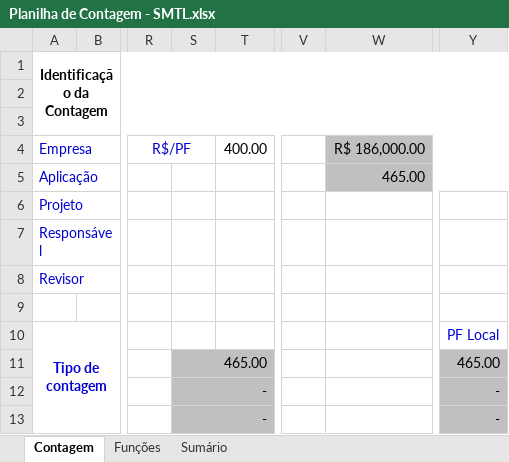
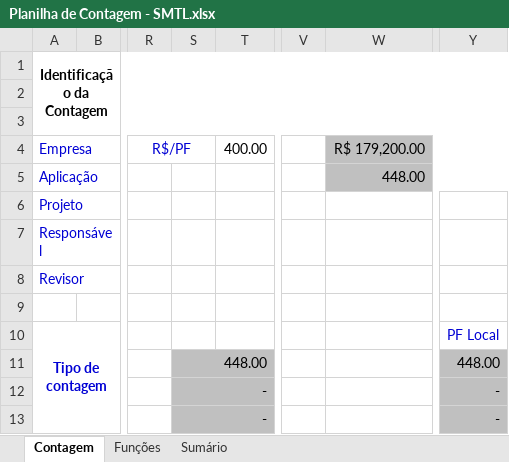
Before and after one commit to reekaredo/SMTL, an Excel workbook: 2-Requisitos/2.5-Planilha_de_Contagem/Planilha de Contagem - SMTL.xlsx, sheet Contagem, drawn as a sheet; only a part is shown, gaps mark what is left out; values as stored, in another font and other column widths than the file's, no borders; charts and pictures not drawn; the diff names each change by its address in the sheet, - before the commit and + after, or states it on an @@ line.

```diff
--- a/2-Requisitos/2.5-Planilha_de_Contagem/Planilha de Contagem - SMTL.xlsx (sheet Contagem)
+++ b/2-Requisitos/2.5-Planilha_de_Contagem/Planilha de Contagem - SMTL.xlsx (sheet Contagem)
-W4: R$ 186,000.00
+W4: R$ 179,200.00
-W5 (R$ 179,200.00): 465.00
+W5 (R$ 179,200.00): 448.00
-S11: 465.00
+S11: 448.00
-Y11: 465.00
+Y11: 448.00
```
Also changed, not shown: sheet Funções, sheet Sumário, formulas that keep their value, hidden cells, charts or pictures.
